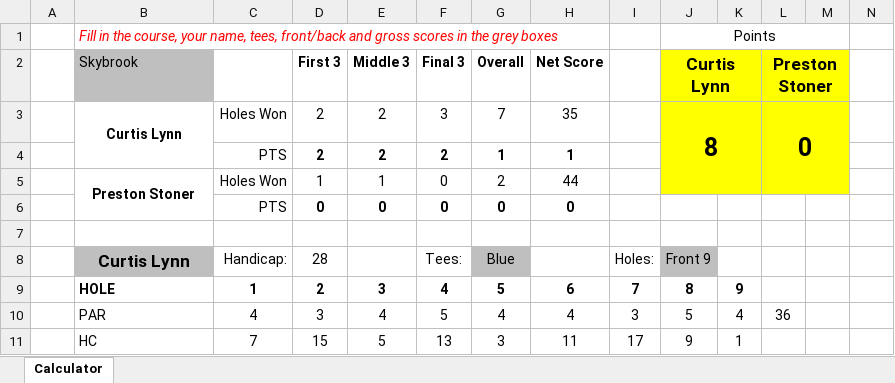
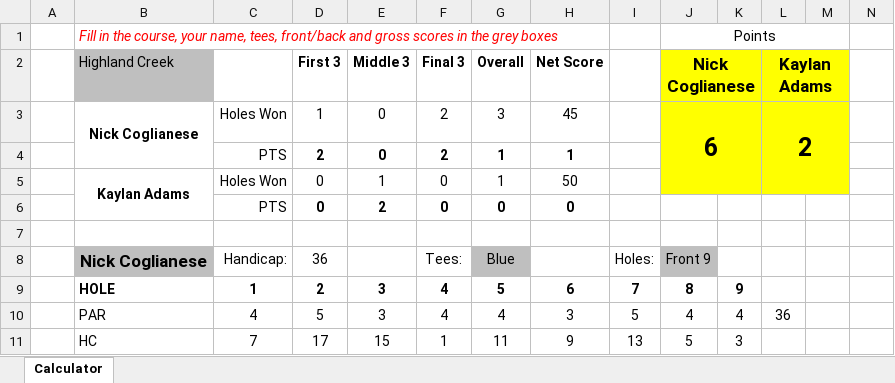
Before and after one commit to iSuite-LLC/charlotte-golf-league, an Excel workbook: Score Calculator.xlsx, sheet Calculator, drawn as a sheet; only a part is shown; values as stored, in another font and other column widths than the file's, no borders; conditional formats not drawn; removed rows and columns are numbered as before the commit, all else as after; rows hold the shown columns only; the diff covers the shown part only; the diff names each change by its address in the sheet, - before the commit and + after, or states it on an @@ line.

```diff
--- a/Score Calculator.xlsx (sheet Calculator)
+++ b/Score Calculator.xlsx (sheet Calculator)
-B2: Skybrook
+B2: Highland Creek
-J2: Curtis Lynn
+J2: Nick Coglianese
-L2: Preston Stoner
+L2: Kaylan Adams
-row 3:  | Curtis Lynn | Holes Won | 2 | 2 | 3 | 7 | 35 |  | 8 |  | 0
+row 3:  | Nick Coglianese | Holes Won | 1 | 0 | 2 | 3 | 45 |  | 6 |  | 2
-E4: 2
+E4: 0
-row 5:  | Preston Stoner | Holes Won | 1 | 1 | 0 | 2 | 44
+row 5:  | Kaylan Adams | Holes Won | 0 | 1 | 0 | 1 | 50
-E6: 0
+E6: 2
-B8: Curtis Lynn
+B8: Nick Coglianese
-D8: 28
+D8: 36
-D10: 3
+D10: 5
-E10: 4
+E10: 3
-F10: 5
+F10: 4
-H10: 4
+H10: 3
-I10: 3
+I10: 5
-J10: 5
+J10: 4
-D11: 15
+D11: 17
-E11: 5
+E11: 15
-F11: 13
+F11: 1
-G11: 3
+G11: 11
-H11: 11
+H11: 9
-I11: 17
+I11: 13
-J11: 9
+J11: 5
-K11: 1
+K11: 3
```
Also changed, not shown: 4 added rows, 4 removed rows and 33 edited cells elsewhere in this sheet, 2026 IMI Golf League.xlsx, Scores/Scores.xlsx, 2 other files.
